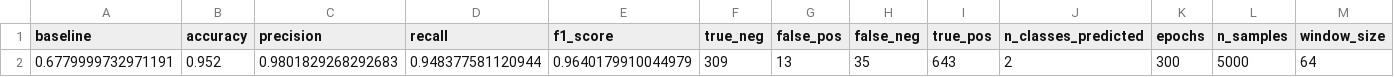
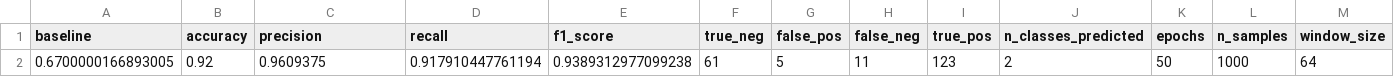
Before and after one commit to nmacalopu-code/trabajo_unidad2, a CSV file: Results/Problem1/cnn_results.csv, drawn as a sheet; only a part is shown; removed rows and columns are numbered as before the commit, all else as after; rows hold the shown columns only; the diff names each change by its address in the sheet, - before the commit and + after, or states it on an @@ line.

```diff
--- a/Results/Problem1/cnn_results.csv
+++ b/Results/Problem1/cnn_results.csv
-row 2: 0.6779999732971191 | 0.952 | 0.9801829268292683 | 0.948377581120944 | 0.9640179910044979 | 309 | 13 | 35 | 643 | 2 | 300 | 5000 | 64
+row 2: 0.6700000166893005 | 0.92 | 0.9609375 | 0.917910447761194 | 0.9389312977099238 | 61 | 5 | 11 | 123 | 2 | 50 | 1000 | 64
```
Also changed, not shown: Results/Problem1/benchmark_parallelization.csv, Results/Problem1/regex_matches.csv, 4 other files.
